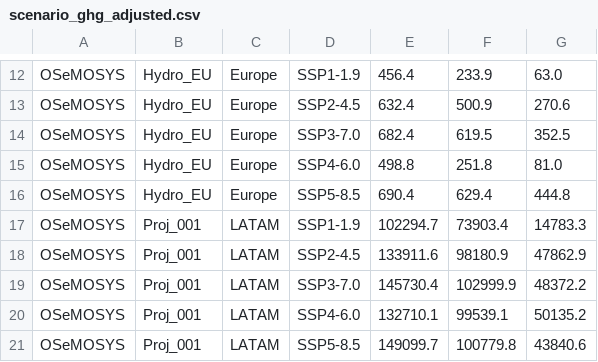
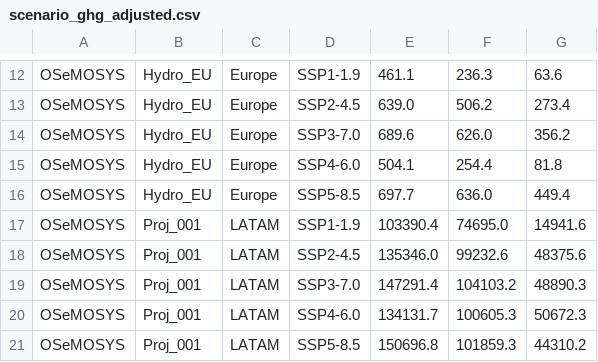
Before and after one commit to Greenings/transitionvaluation, a CSV file: project_assessment/results/scenario_ghg_adjusted.csv, drawn as a sheet; only a part is shown, gaps mark what is left out; the diff covers the shown part only; the diff names each change by its address in the sheet, - before the commit and + after, or states it on an @@ line.

```diff
--- a/project_assessment/results/scenario_ghg_adjusted.csv
+++ b/project_assessment/results/scenario_ghg_adjusted.csv
-E12: 456.4
+E12: 461.1
-F12: 233.9
+F12: 236.3
-G12: 63.0
+G12: 63.6
-E13: 632.4
+E13: 639.0
-F13: 500.9
+F13: 506.2
-G13: 270.6
+G13: 273.4
-E14: 682.4
+E14: 689.6
-F14: 619.5
+F14: 626.0
-G14: 352.5
+G14: 356.2
-E15: 498.8
+E15: 504.1
-F15: 251.8
+F15: 254.4
-G15: 81.0
+G15: 81.8
-E16: 690.4
+E16: 697.7
-F16: 629.4
+F16: 636.0
-G16: 444.8
+G16: 449.4
-E17: 102294.7
+E17: 103390.4
-F17: 73903.4
+F17: 74695.0
-G17: 14783.3
+G17: 14941.6
-E18: 133911.6
+E18: 135346.0
-F18: 98180.9
+F18: 99232.6
-G18: 47862.9
+G18: 48375.6
-E19: 145730.4
+E19: 147291.4
-F19: 102999.9
+F19: 104103.2
-G19: 48372.2
+G19: 48890.3
-E20: 132710.1
+E20: 134131.7
-F20: 99539.1
+F20: 100605.3
-G20: 50135.2
+G20: 50672.3
-E21: 149099.7
+E21: 150696.8
-F21: 100779.8
+F21: 101859.3
-G21: 43840.6
+G21: 44310.2
```
Also changed, not shown: 102 edited cells elsewhere in this file, 6 other files.
